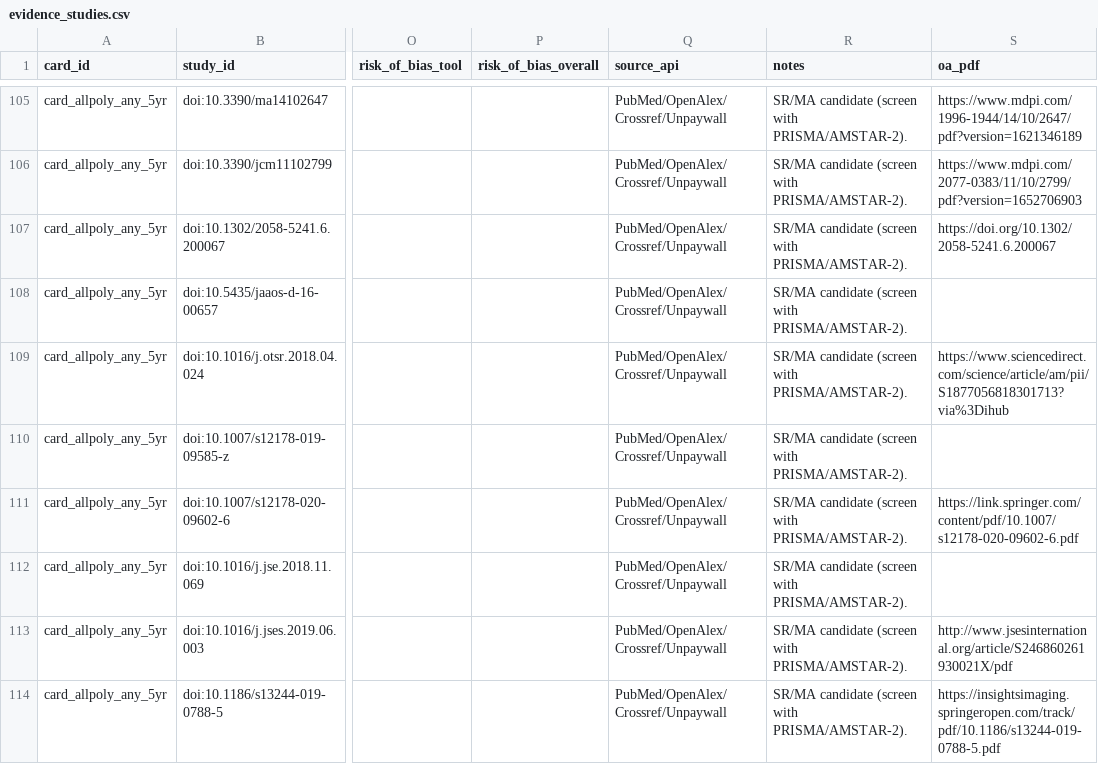
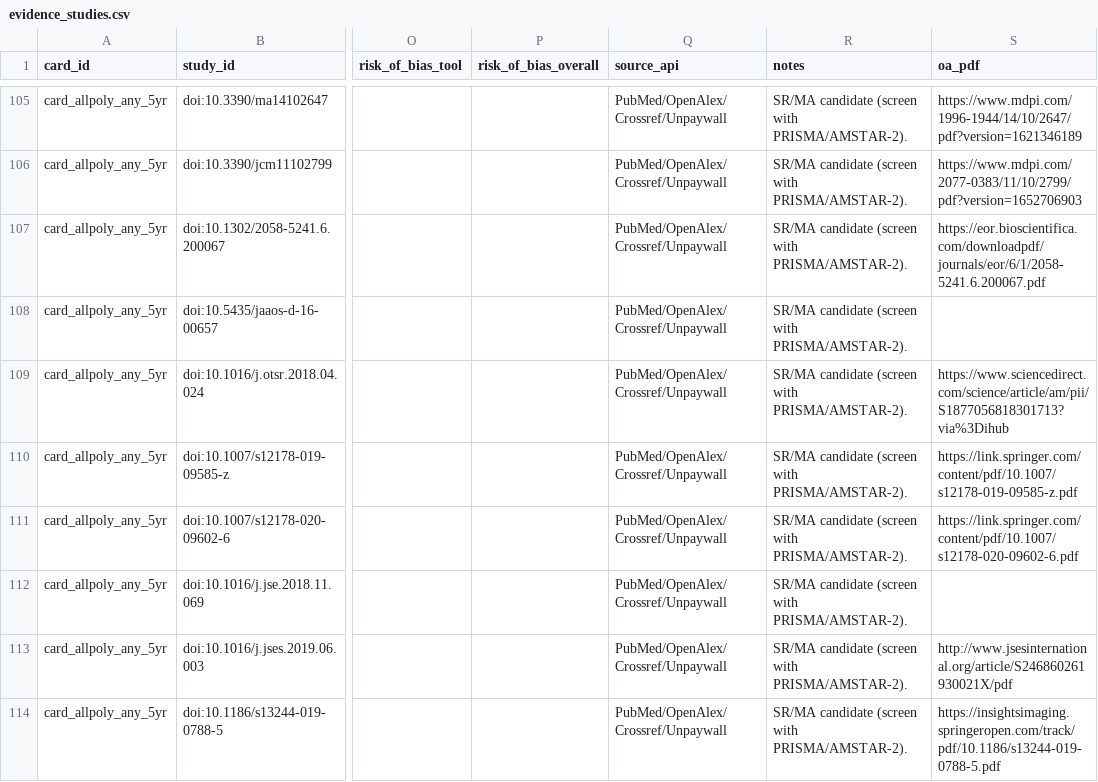
Before and after one commit to klcorcoran/implant-evidence, a CSV file: evidence_studies.csv, drawn as a sheet; only a part is shown, gaps mark what is left out; the diff covers the shown part only; the diff names each change by its address in the sheet, - before the commit and + after, or states it on an @@ line.

```diff
--- a/evidence_studies.csv
+++ b/evidence_studies.csv
-S107 (oa_pdf): https://doi.org/10.1302/2058-5241.6.200067
+S107 (oa_pdf): https://eor.bioscientifica.com/downloadpdf/journals/eor/6/1/2058-5241.6.200067.pdf
-S110 (oa_pdf): (empty)
+S110 (oa_pdf): https://link.springer.com/content/pdf/10.1007/s12178-019-09585-z.pdf
```
Also changed, not shown: 49 edited cells elsewhere in this file, evidence_cards.csv.
